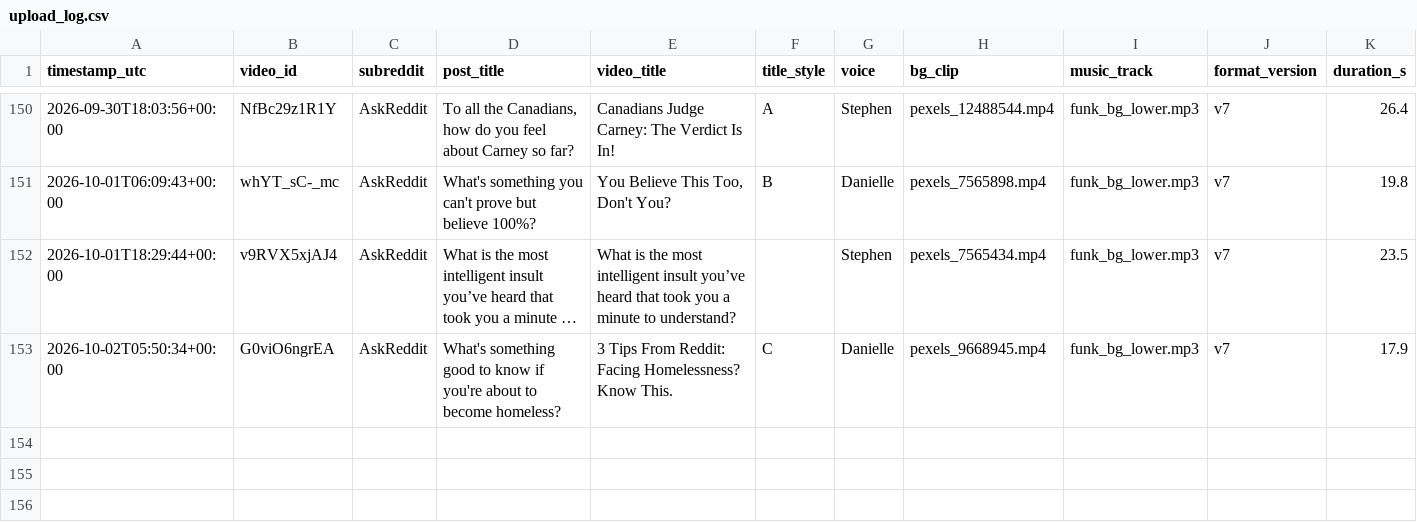
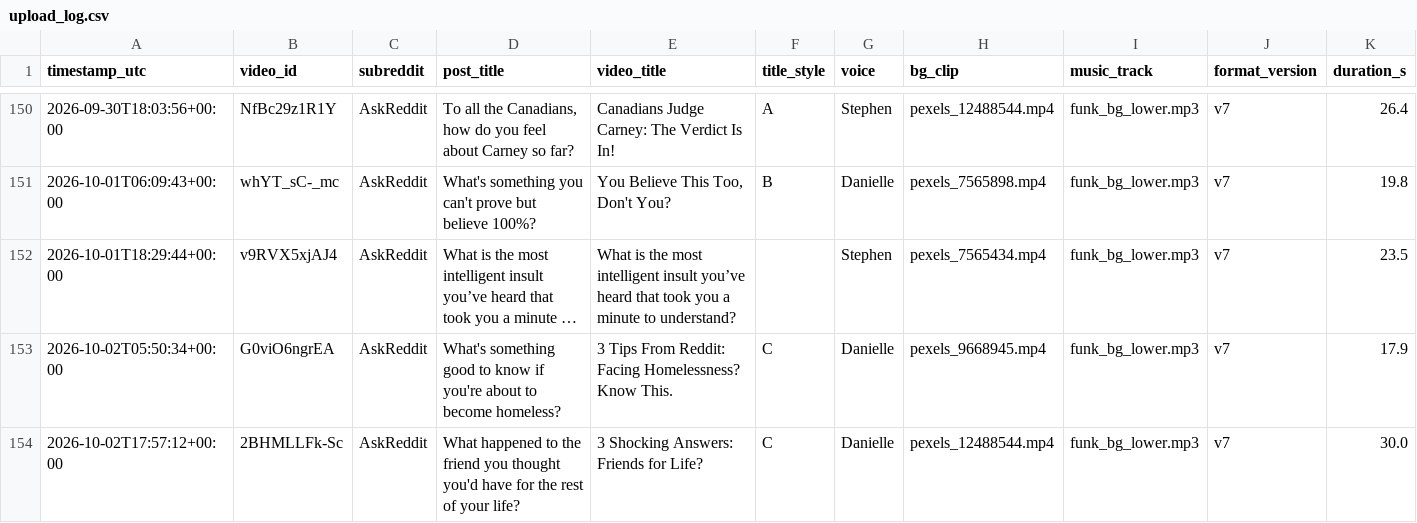
Before and after one commit to kaigg96/reddit-daily, a CSV file: upload_log.csv, drawn as a sheet; only a part is shown, gaps mark what is left out; long unchanged cells end in …; rows hold the shown columns only; the diff names each change by its address in the sheet, - before the commit and + after, or states it on an @@ line.

```diff
--- a/upload_log.csv
+++ b/upload_log.csv
+row 154: 2026-10-02T17:57:12+00:00 | 2BHMLLFk-Sc | AskReddit | What happened to the friend you thought you'd have for the rest of your life? | 3 Shocking Answers: Friends for Life? | C | Danielle | pexels_12488544.mp4 | funk_bg_lower.mp3 | v7 | 30.0
```
Also changed, not shown: analysis/screen_log.csv, 1 other file.
